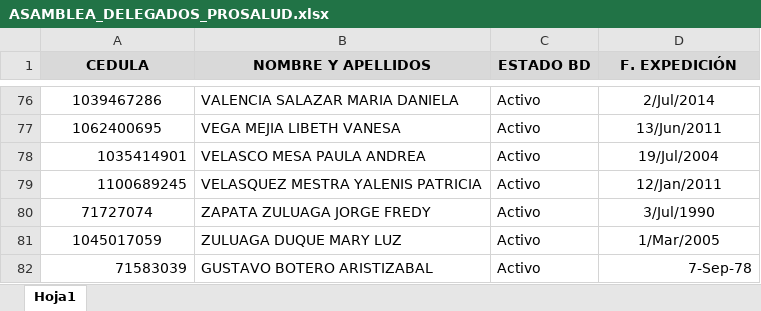
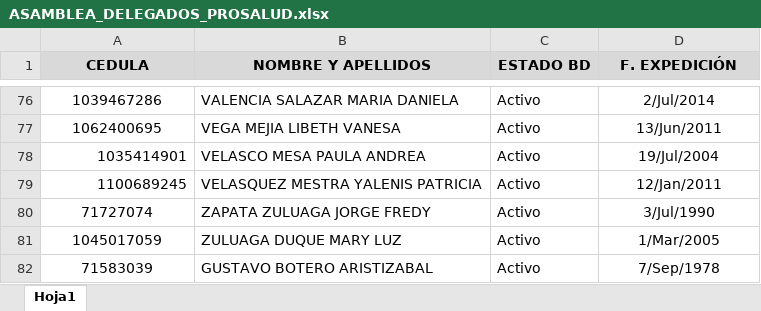
Before and after one commit to ProSaludSindicato/prosalud, an Excel workbook: public/data/ASAMBLEA_DELEGADOS_PROSALUD.xlsx, sheet Hoja1, drawn as a sheet; only a part is shown, gaps mark what is left out; values as stored, in another font and other column widths than the file's, no borders; conditional formats not drawn; the diff names each change by its address in the sheet, - before the commit and + after, or states it on an @@ line.

```diff
--- a/public/data/ASAMBLEA_DELEGADOS_PROSALUD.xlsx (sheet Hoja1)
+++ b/public/data/ASAMBLEA_DELEGADOS_PROSALUD.xlsx (sheet Hoja1)
-A82 alignment: right
+A82 alignment: center
-D82 (F. EXPEDICIÓN): 7-Sep-78
+D82 (F. EXPEDICIÓN): 7/Sep/1978
-D82 alignment: right
+D82 alignment: center
```
Also changed, not shown: 1 other file.
